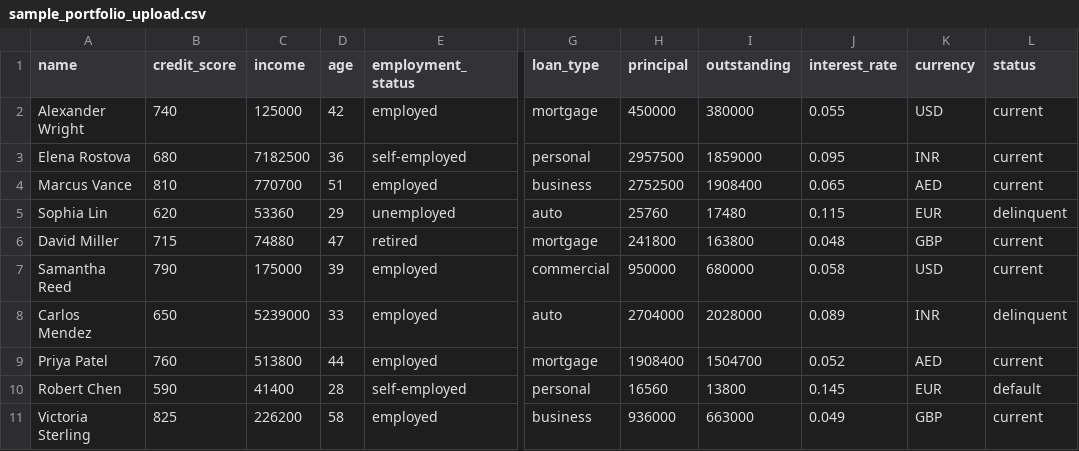
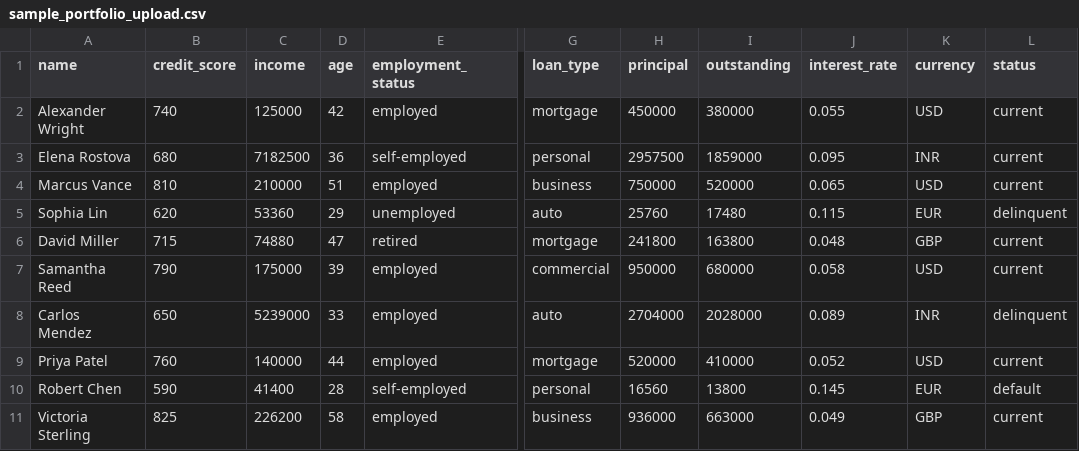
Before and after one commit to vermadaivadeep2005-cloud/bank-digital-twin, a CSV file: sample_portfolio_upload.csv, drawn as a sheet; only a part is shown, gaps mark what is left out; the diff names each change by its address in the sheet, - before the commit and + after, or states it on an @@ line.

Commit message:
Remove UAE Dirham (AED) from currency switcher, CSV parser, guidelines, and sample files leaving 4 currencies (USD, INR, EUR, GBP)

```diff
--- a/sample_portfolio_upload.csv
+++ b/sample_portfolio_upload.csv
-C4 (income): 770700
+C4 (income): 210000
-H4 (principal): 2752500
+H4 (principal): 750000
-I4 (outstanding): 1908400
+I4 (outstanding): 520000
-K4 (currency): AED
+K4 (currency): USD
-C9 (income): 513800
+C9 (income): 140000
-H9 (principal): 1908400
+H9 (principal): 520000
-I9 (outstanding): 1504700
+I9 (outstanding): 410000
-K9 (currency): AED
+K9 (currency): USD
```
Also changed, not shown: 3 other files.
